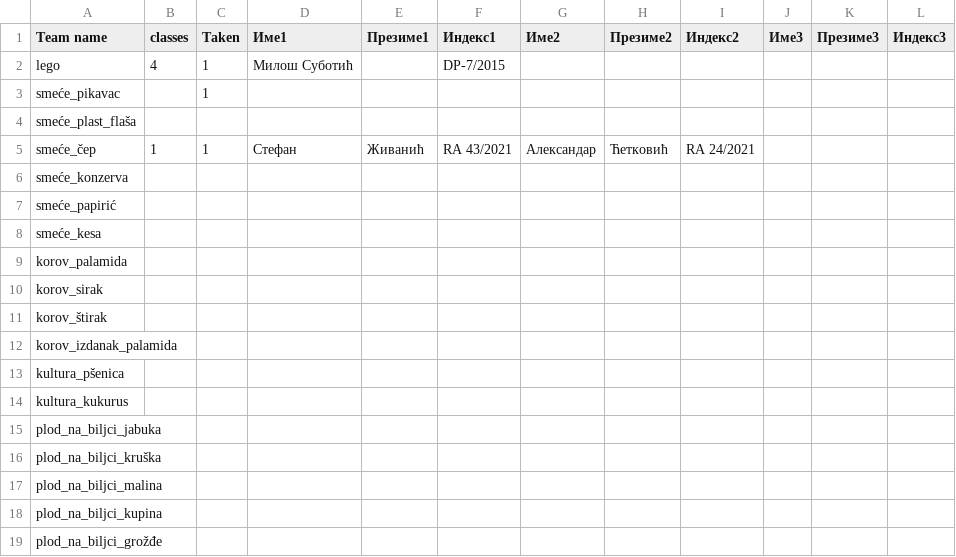
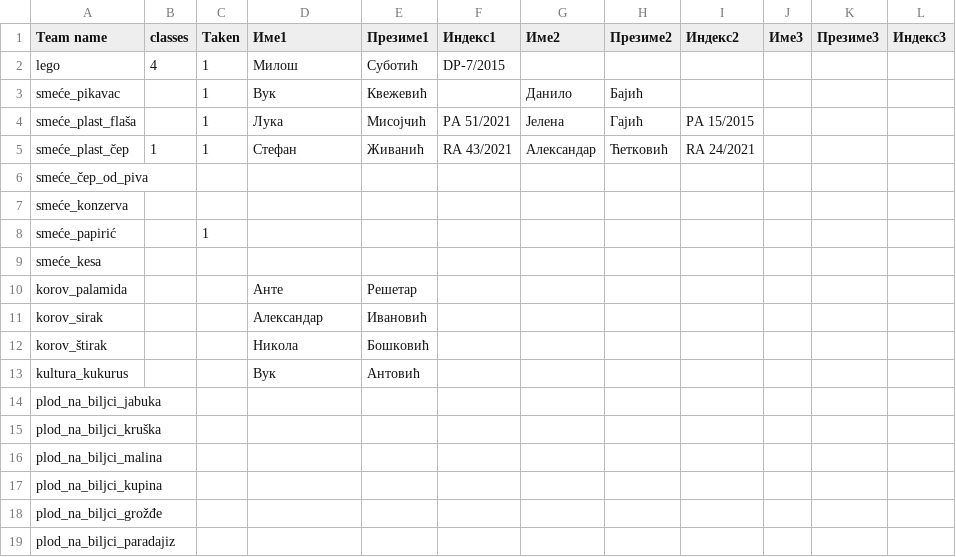
Before and after one commit to MilosSubotic/ADOS_2024, a TSV file: Teams/Table.tsv, drawn as a sheet; only a part is shown; the shorter side is filled out with more unchanged rows; removed rows and columns are numbered as before the commit, all else as after; the diff names each change by its address in the sheet, - before the commit and + after, or states it on an @@ line.

```diff
--- a/Teams/Table.tsv
+++ b/Teams/Table.tsv
-D2 (Име1): Милош Суботић
+D2 (Име1): Милош
-E2 (Презиме1): (empty)
+E2 (Презиме1): Суботић
-D3 (Име1): (empty)
+D3 (Име1): Вук
-E3 (Презиме1): (empty)
+E3 (Презиме1): Квежевић
-G3 (Име2): (empty)
+G3 (Име2): Данило
-H3 (Презиме2): (empty)
+H3 (Презиме2): Бајић
-C4 (Taken): (empty)
+C4 (Taken): 1
-D4 (Име1): (empty)
+D4 (Име1): Лука
-E4 (Презиме1): (empty)
+E4 (Презиме1): Мисојчић
-F4 (Индекс1): (empty)
+F4 (Индекс1): РА 51/2021
-G4 (Име2): (empty)
+G4 (Име2): Јелена
-H4 (Презиме2): (empty)
+H4 (Презиме2): Гајић
-I4 (Индекс2): (empty)
+I4 (Индекс2): РА 15/2015
-A5 (Team name): smeće_čep
+A5 (Team name): smeće_plast_čep
+row 6: smeće_čep_od_piva
-C8 (Taken): (empty)
+C8 (Taken): 1
-D10 (Име1): (empty)
+D10 (Име1): Анте
-E10 (Презиме1): (empty)
+E10 (Презиме1): Решетар
-D11 (Име1): (empty)
+D11 (Име1): Александар
-E11 (Презиме1): (empty)
+E11 (Презиме1): Ивановић
-D12 (Име1): (empty)
+D12 (Име1): Никола
-E12 (Презиме1): (empty)
+E12 (Презиме1): Бошковић
-row 12: korov_izdanak_palamida
-row 13: kultura_pšenica
-D13 (Име1): (empty)
+D13 (Име1): Вук
-E13 (Презиме1): (empty)
+E13 (Презиме1): Антовић
```
